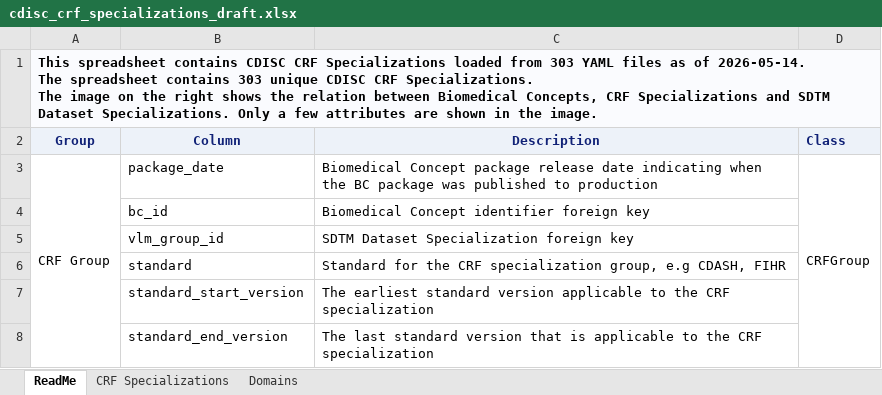
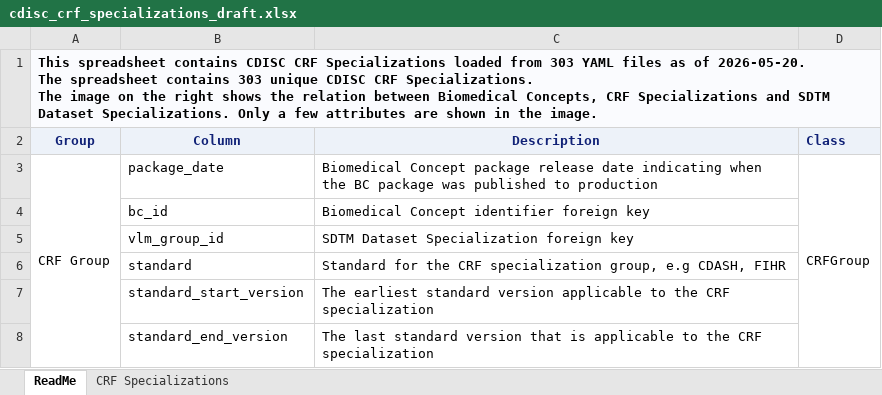
Before and after one commit to cdisc-org/COSMoS, an Excel workbook: curation/draft/cdisc_crf_specializations_draft.xlsx, sheet ReadMe, drawn as a sheet; only a part is shown; values as stored, in another font and other column widths than the file's, no borders; charts and pictures not drawn; ↵ is a line break in a cell; the diff names each change by its address in the sheet, - before the commit and + after, or states it on an @@ line.

```diff
--- a/curation/draft/cdisc_crf_specializations_draft.xlsx (sheet ReadMe)
+++ b/curation/draft/cdisc_crf_specializations_draft.xlsx (sheet ReadMe)
-sheet tab: Domains
-A1 (Group): …as of 2026-05-14. ↵ The spreadsheet…
+A1 (Group): …as of 2026-05-20. ↵ The spreadsheet…
```
Also changed, not shown: curation/draft/cdisc_biomedical_concepts_r17_draft.xlsx, curation/draft/package17/R17_BC_Misc_Edits.xlsx, 5 other files.
